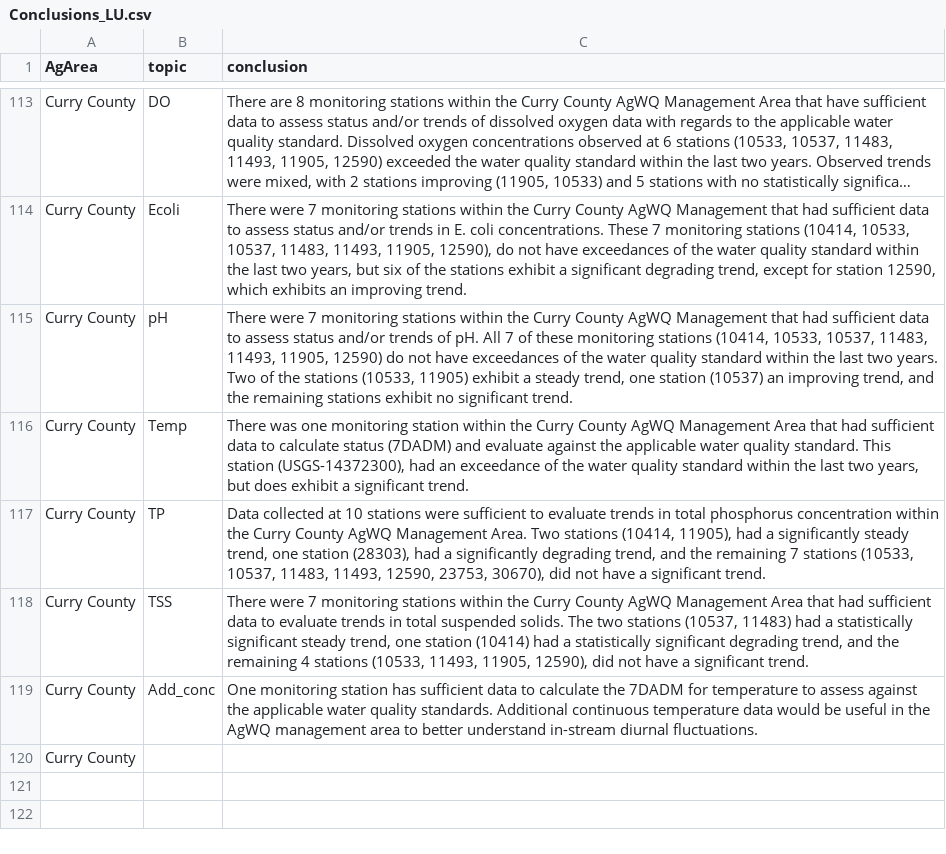
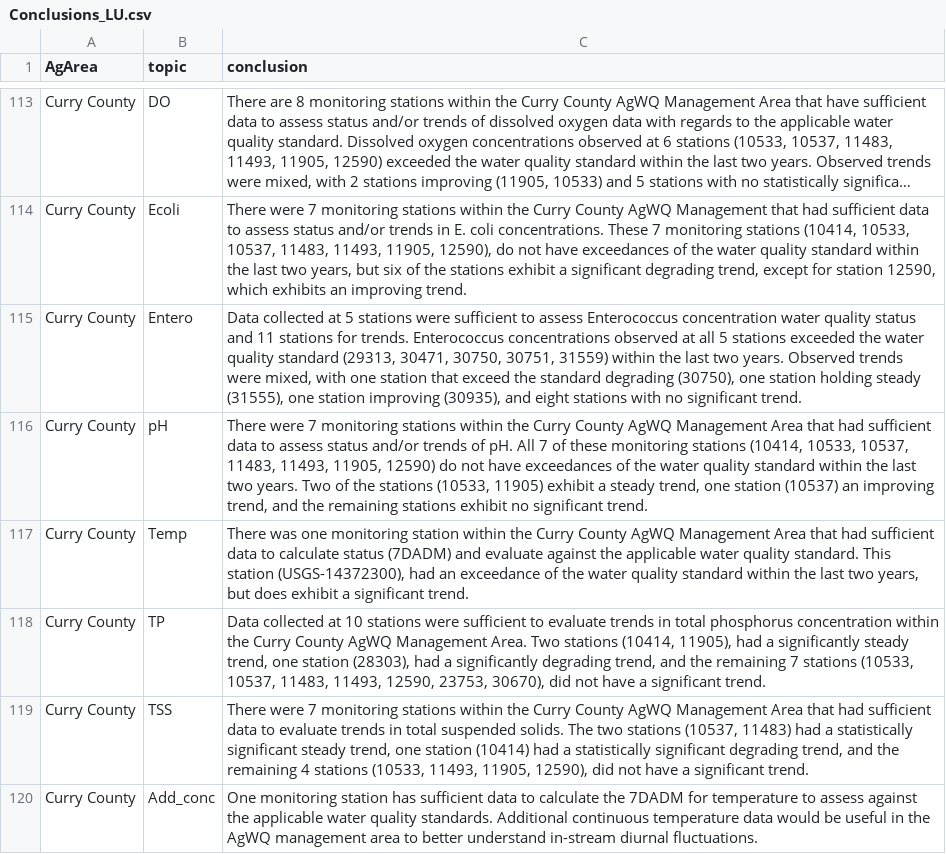
Before and after one commit to MaddeeRubenson/StatusAndTrendsRMarkdown, a CSV file: Lookups/Conclusions_LU.csv, drawn as a sheet; only a part is shown, gaps mark what is left out; long unchanged cells end in …; removed rows and columns are numbered as before the commit, all else as after; the diff names each change by its address in the sheet, - before the commit and + after, or states it on an @@ line.

Commit message:
added entero conclusions for Curry County

```diff
--- a/Lookups/Conclusions_LU.csv
+++ b/Lookups/Conclusions_LU.csv
+row 115: Curry County | Entero | Data collected at 5 stations were sufficient to assess Enterococcus concentration water quality status and 11 stations for trends. Enterococcus concentrations observed at all 5 stations exceeded the water quality standard (29313, 30471, 30750, 30751, 31559) within the last two years. Observed trends were mixed, with one station that exceed the standard degrading (30750), one station holding steady (31555), one station improving (30935), and eight stations with no significant trend.
-C116 (conclusion): …AgWQ Management that had…
+C116 (conclusion): …AgWQ Management Area that had…
-row 120: Curry County
```
